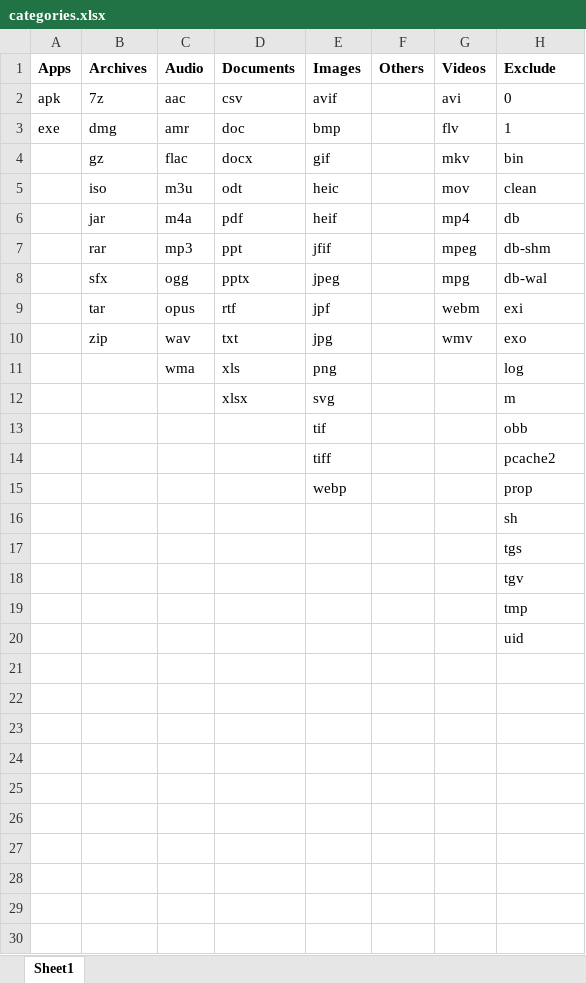
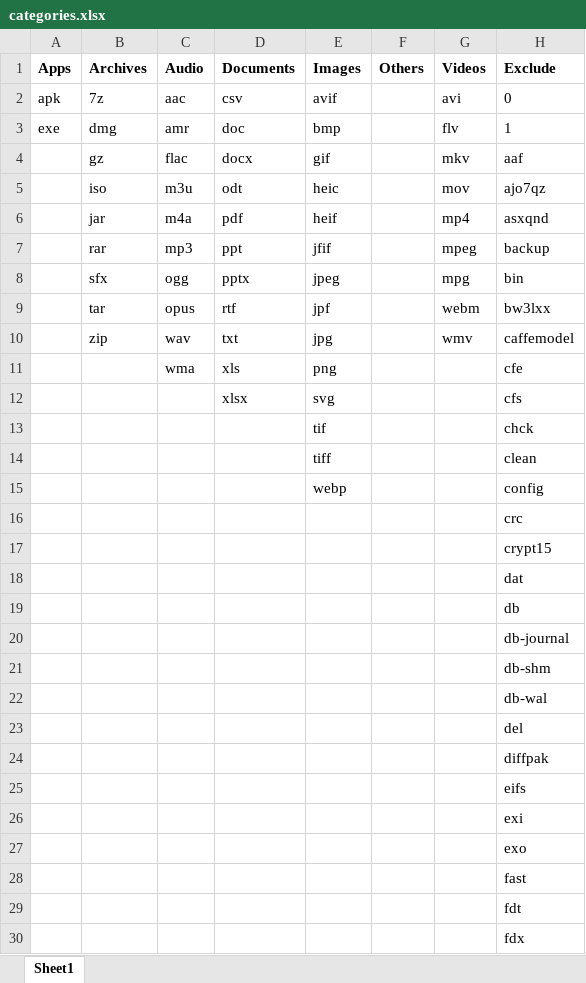
Before and after one commit to SeshuTarapatla/Android-Backup-Tool, an Excel workbook: data/categories.xlsx, sheet Sheet1, drawn as a sheet; only a part is shown; the shorter side is filled out with more unchanged rows; values as stored, in another font and other column widths than the file's, no borders; the diff covers the shown part only; the diff names each change by its address in the sheet, - before the commit and + after, or states it on an @@ line.

Commit message:
fix: code cleanup & minor fixes

```diff
--- a/data/categories.xlsx (sheet Sheet1)
+++ b/data/categories.xlsx (sheet Sheet1)
-H4 (Exclude): bin
+H4 (Exclude): aaf
-H5 (Exclude): clean
+H5 (Exclude): ajo7qz
-H6 (Exclude): db
+H6 (Exclude): asxqnd
-H7 (Exclude): db-shm
+H7 (Exclude): backup
-H8 (Exclude): db-wal
+H8 (Exclude): bin
-H9 (Exclude): exi
+H9 (Exclude): bw3lxx
-H10 (Exclude): exo
+H10 (Exclude): caffemodel
-H11 (Exclude): log
+H11 (Exclude): cfe
-H12 (Exclude): m
+H12 (Exclude): cfs
-H13 (Exclude): obb
+H13 (Exclude): chck
-H14 (Exclude): pcache2
+H14 (Exclude): clean
-H15 (Exclude): prop
+H15 (Exclude): config
+row 16:  |  |  |  |  |  |  | crc
+row 17:  |  |  |  |  |  |  | crypt15
+row 18:  |  |  |  |  |  |  | dat
+row 19:  |  |  |  |  |  |  | db
+row 20:  |  |  |  |  |  |  | db-journal
+row 21:  |  |  |  |  |  |  | db-shm
+row 22:  |  |  |  |  |  |  | db-wal
+row 23:  |  |  |  |  |  |  | del
+row 24:  |  |  |  |  |  |  | diffpak
+row 25:  |  |  |  |  |  |  | eifs
+row 26:  |  |  |  |  |  |  | exi
+row 27:  |  |  |  |  |  |  | exo
+row 28:  |  |  |  |  |  |  | fast
+row 29:  |  |  |  |  |  |  | fdt
+row 30:  |  |  |  |  |  |  | fdx
```
Also changed, not shown: 42 added rows elsewhere in this sheet, 5 other files.
